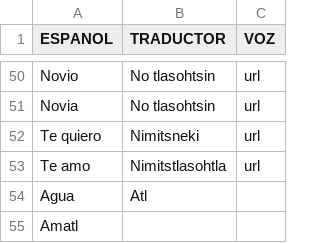
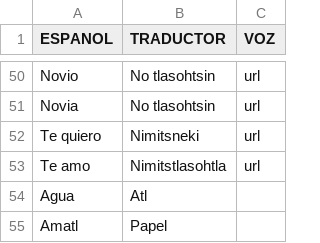
Before and after one commit to aplicacionnaualt-lgtm/diccionario, a CSV file: nahualt.csv, drawn as a sheet; only a part is shown, gaps mark what is left out.

Commit message:
Actualización con BOM UTF-8 para nahuatl - 2026-04-14T20:34:24.892Z

```diff
--- a/nahualt.csv
+++ b/nahualt.csv
@@ -54,2 +54,2 @@ Te amo 	Nimitstlasohtla	url
 Agua	Atl	
-Amatl		
+Amatl	Papel	
```
